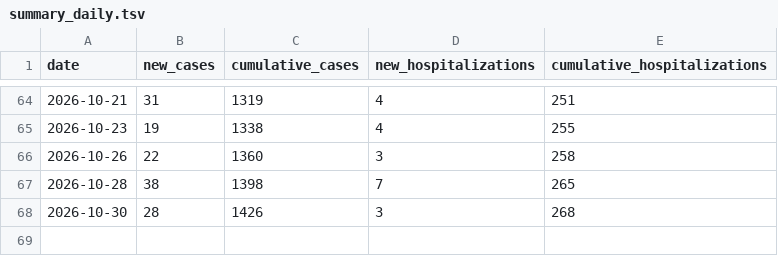
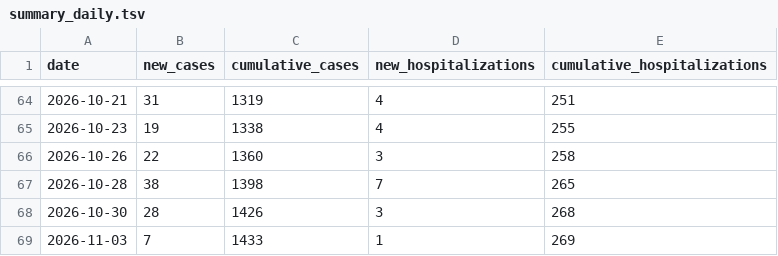
Before and after one commit to PittsburghPG/measles-tracker, a TSV file: data/summary_daily.tsv, drawn as a sheet; only a part is shown, gaps mark what is left out; the diff names each change by its address in the sheet, - before the commit and + after, or states it on an @@ line.

```diff
--- a/data/summary_daily.tsv
+++ b/data/summary_daily.tsv
+row 69: 2026-11-03 | 7 | 1433 | 1 | 269
```
Also changed, not shown: data/daily_cases_by_age_group.tsv, data/daily_cases_by_county.tsv, 6 other files.
